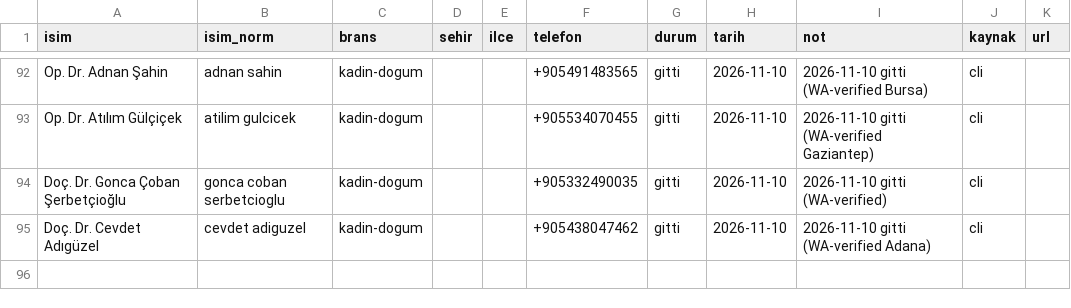
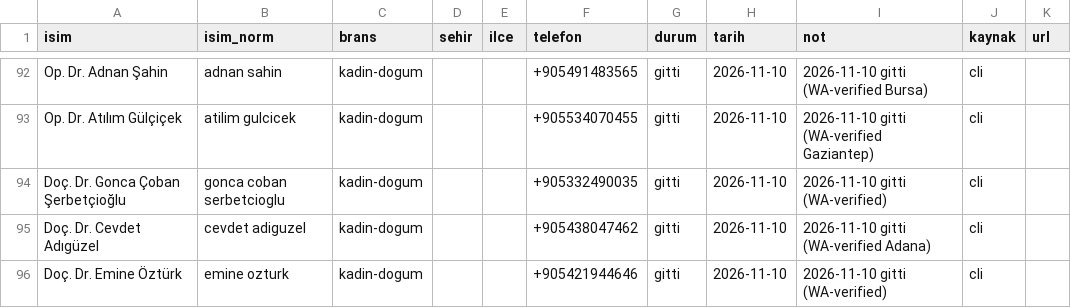
Before and after one commit to dreamturkiye/notya-ai, a CSV file: docs/growth/tr-outreach-ledger.csv, drawn as a sheet; only a part is shown, gaps mark what is left out; the diff names each change by its address in the sheet, - before the commit and + after, or states it on an @@ line.

```diff
--- a/docs/growth/tr-outreach-ledger.csv
+++ b/docs/growth/tr-outreach-ledger.csv
+row 96: Doç. Dr. Emine Öztürk | emine ozturk | kadin-dogum |  |  | +905421944646 | gitti | 2026-11-10 | 2026-11-10 gitti (WA-verified) | cli
```
Also changed, not shown: docs/growth/tr-whatsapp-wa-pool.csv, docs/growth/tr-whatsapp-wave4.csv, 4 other files.
